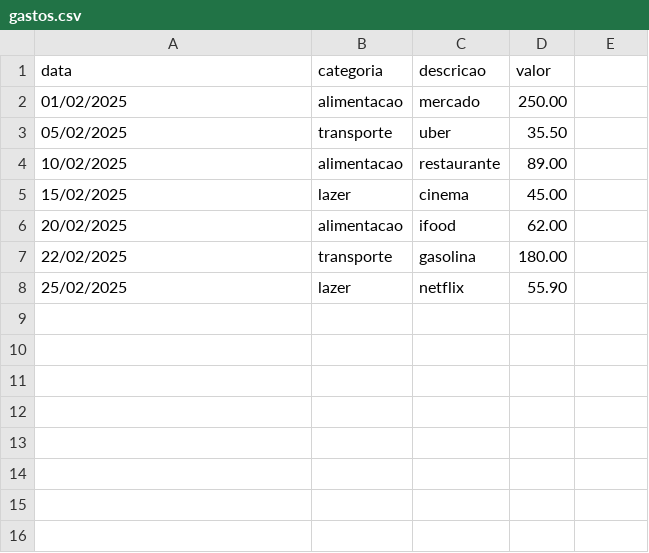
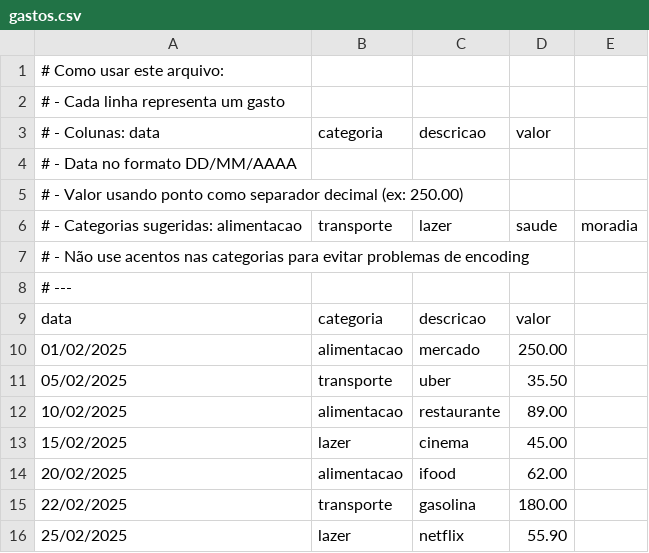
Before and after one commit to amquaresma/csv-analyzer-cli, a CSV file: data/gastos.csv, drawn as a sheet.

Commit message:
comenatarios added no gastos csv

```diff
--- a/data/gastos.csv
+++ b/data/gastos.csv
@@ -1 +1,9 @@
+# Como usar este arquivo:
+# - Cada linha representa um gasto
+# - Colunas: data, categoria, descricao, valor
+# - Data no formato DD/MM/AAAA
+# - Valor usando ponto como separador decimal (ex: 250.00)
+# - Categorias sugeridas: alimentacao, transporte, lazer, saude, moradia
+# - Não use acentos nas categorias para evitar problemas de encoding
+# ---
 data,categoria,descricao,valor
```
